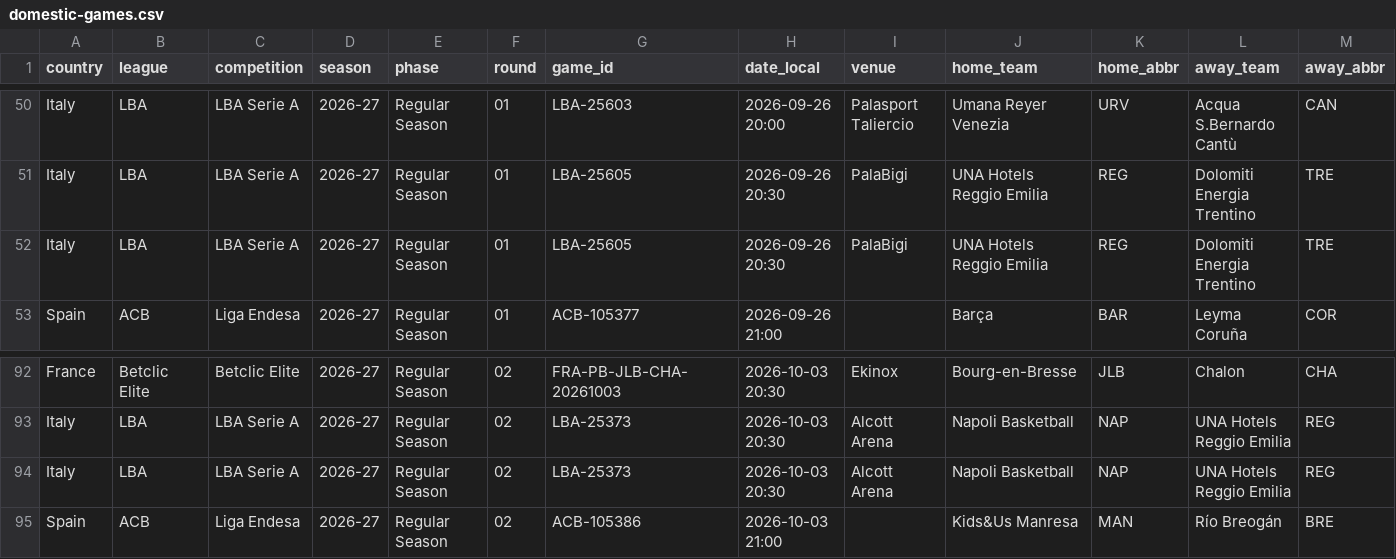
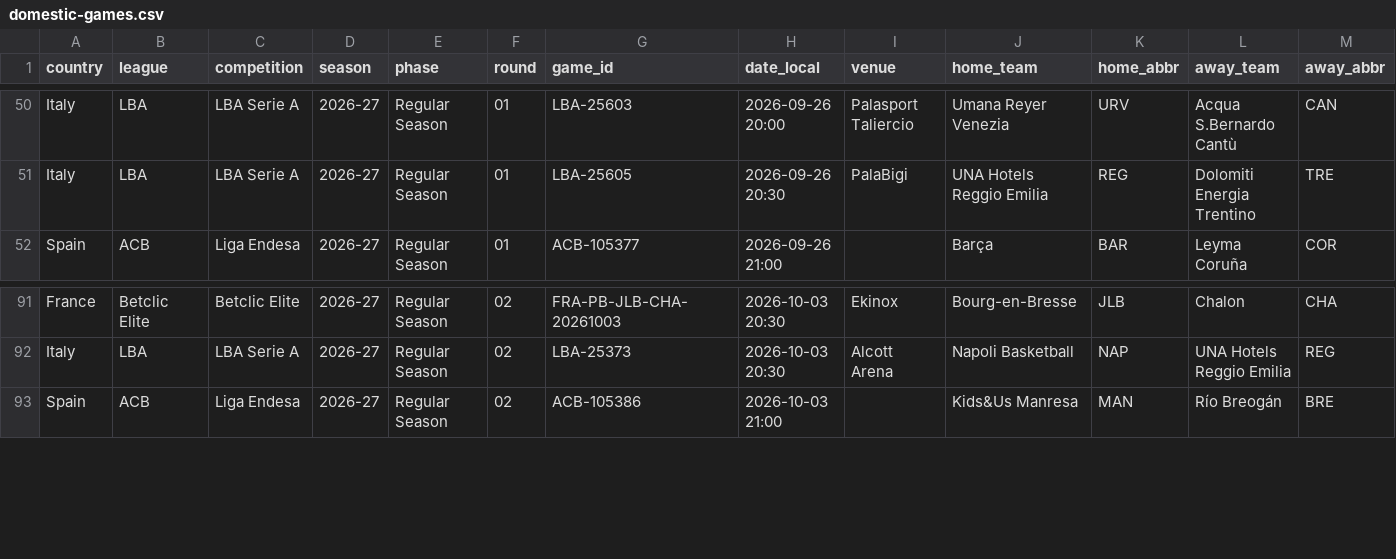
Before and after one commit to stefanczv9/fantasy-edge-iq, a CSV file: domestic-games.csv, drawn as a sheet; only a part is shown, gaps mark what is left out; rows hold the shown columns only; the diff names each change by its address in the sheet, - before the commit and + after, or states it on an @@ line.

```diff
--- a/domestic-games.csv
+++ b/domestic-games.csv
-row 52: Italy | LBA | LBA Serie A | 2026-27 | Regular Season | 01 | LBA-25605 | 2026-09-26 20:30 | PalaBigi | UNA Hotels Reggio Emilia | REG | Dolomiti Energia Trentino | TRE
-row 94: Italy | LBA | LBA Serie A | 2026-27 | Regular Season | 02 | LBA-25373 | 2026-10-03 20:30 | Alcott Arena | Napoli Basketball | NAP | UNA Hotels Reggio Emilia | REG
```
Also changed, not shown: domestic-player-averages.csv, domestic-team-boxscores.csv, 17 other files.
